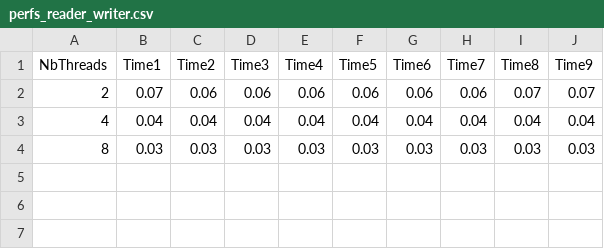
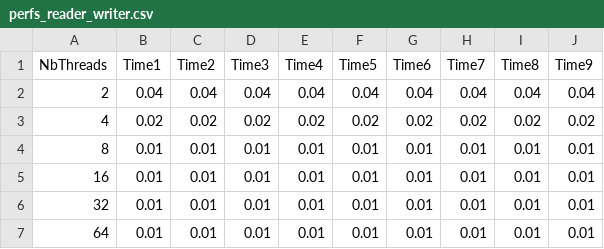
Before and after one commit to Mathis003/LINFO1252-P1, a CSV file: csv_files/perfs_reader_writer.csv, drawn as a sheet.

```diff
--- a/csv_files/perfs_reader_writer.csv
+++ b/csv_files/perfs_reader_writer.csv
@@ -1,4 +1,7 @@
 NbThreads,Time1,Time2,Time3,Time4,Time5,Time6,Time7,Time8,Time9
-2,0.07,0.06,0.06,0.06,0.06,0.06,0.06,0.07,0.07
-4,0.04,0.04,0.04,0.04,0.04,0.04,0.04,0.04,0.04
-8,0.03,0.03,0.03,0.03,0.03,0.03,0.03,0.03,0.03
+2,0.04,0.04,0.04,0.04,0.04,0.04,0.04,0.04,0.04
+4,0.02,0.02,0.02,0.02,0.02,0.02,0.02,0.02,0.02
+8,0.01,0.01,0.01,0.01,0.01,0.01,0.01,0.01,0.01
+16,0.01,0.01,0.01,0.01,0.01,0.01,0.01,0.01,0.01
+32,0.01,0.01,0.01,0.01,0.01,0.01,0.01,0.01,0.01
+64,0.01,0.01,0.01,0.01,0.01,0.01,0.01,0.01,0.01
```
Also changed, not shown: csv_files/perfs_philosopher.csv, csv_files/perfs_producer_consumer.csv, 10 other files.
